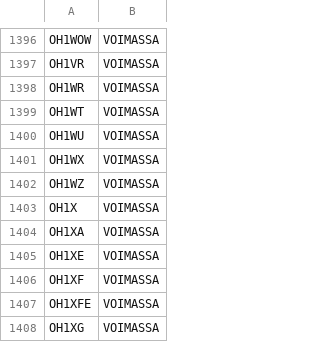
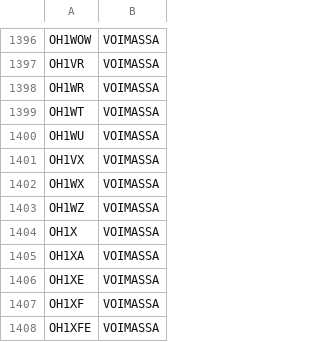
Before and after one commit to OH6AD/koolit, a TSV file: oh-callsigns.tsv, drawn as a sheet; only a part is shown, gaps mark what is left out; the shorter side is filled out with more unchanged rows; the diff names each change by its address in the sheet, - before the commit and + after, or states it on an @@ line.

Commit message:
Update call signs

```diff
--- a/oh-callsigns.tsv
+++ b/oh-callsigns.tsv
+row 1401: OH1VX | VOIMASSA
```
